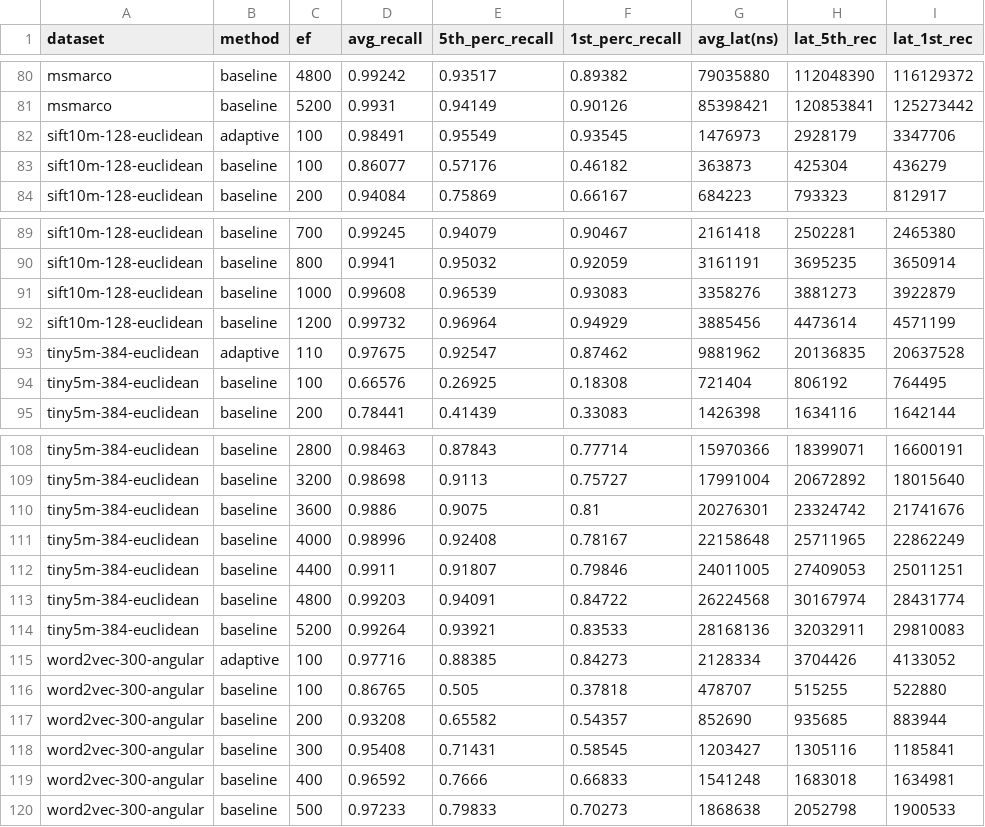
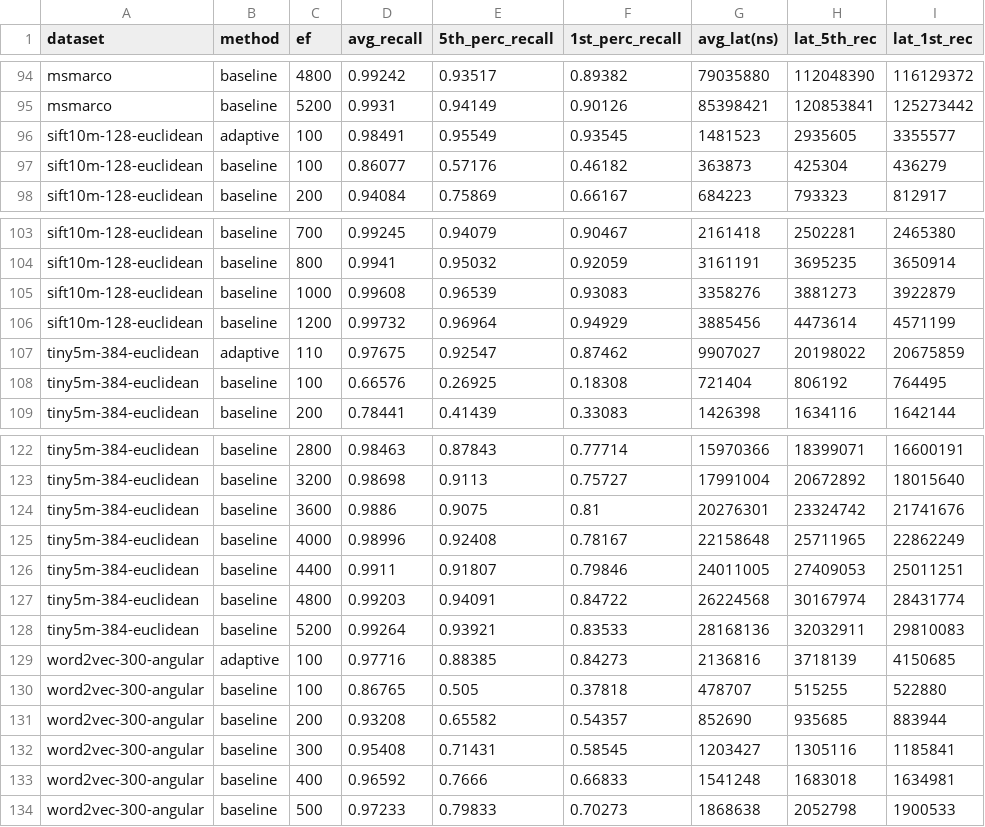
Before and after one commit to RyawSzn/hnsw-shiro-ef, a CSV file: research/csv_shiro/summary_metrics.csv, drawn as a sheet; only a part is shown, gaps mark what is left out; the diff covers the shown part only.

```diff
--- a/research/csv_shiro/summary_metrics.csv
+++ b/research/csv_shiro/summary_metrics.csv
@@ -81,3 +95,3 @@ msmarco,baseline,4800,0.99242,0.93517,0.89382,79035880,112048390,116129372
 msmarco,baseline,5200,0.9931,0.94149,0.90126,85398421,120853841,125273442
-sift10m-128-euclidean,adaptive,100,0.98491,0.95549,0.93545,1476973,2928179,3347706
+sift10m-128-euclidean,adaptive,100,0.98491,0.95549,0.93545,1481523,2935605,3355577
 sift10m-128-euclidean,baseline,100,0.86077,0.57176,0.46182,363873,425304,436279
@@ -92,3 +106,3 @@ sift10m-128-euclidean,baseline,1000,0.99608,0.96539,0.93083,3358276,3881273,3922
 sift10m-128-euclidean,baseline,1200,0.99732,0.96964,0.94929,3885456,4473614,4571199
-tiny5m-384-euclidean,adaptive,110,0.97675,0.92547,0.87462,9881962,20136835,20637528
+tiny5m-384-euclidean,adaptive,110,0.97675,0.92547,0.87462,9907027,20198022,20675859
 tiny5m-384-euclidean,baseline,100,0.66576,0.26925,0.18308,721404,806192,764495
@@ -114,3 +128,3 @@ tiny5m-384-euclidean,baseline,4800,0.99203,0.94091,0.84722,26224568,30167974,284
 tiny5m-384-euclidean,baseline,5200,0.99264,0.93921,0.83533,28168136,32032911,29810083
-word2vec-300-angular,adaptive,100,0.97716,0.88385,0.84273,2128334,3704426,4133052
+word2vec-300-angular,adaptive,100,0.97716,0.88385,0.84273,2136816,3718139,4150685
 word2vec-300-angular,baseline,100,0.86765,0.505,0.37818,478707,515255,522880
```
Also changed, not shown: 14 added rows and 12 edited cells elsewhere in this file, research/csv_shiro/noise_tax_table_all_efs.csv, research/csv_shiro/per_query_results_deep-image-96-angular.csv, 27 other files.
